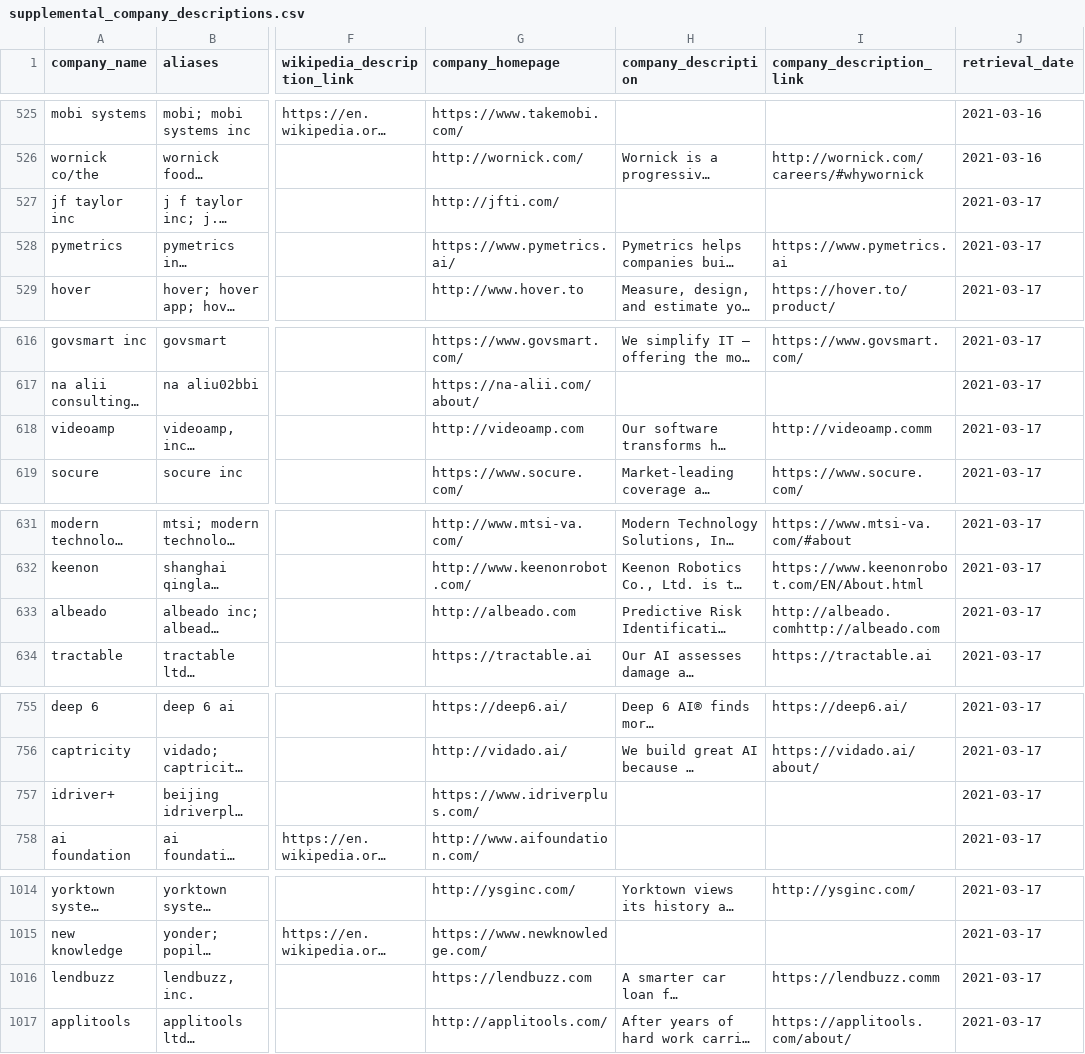
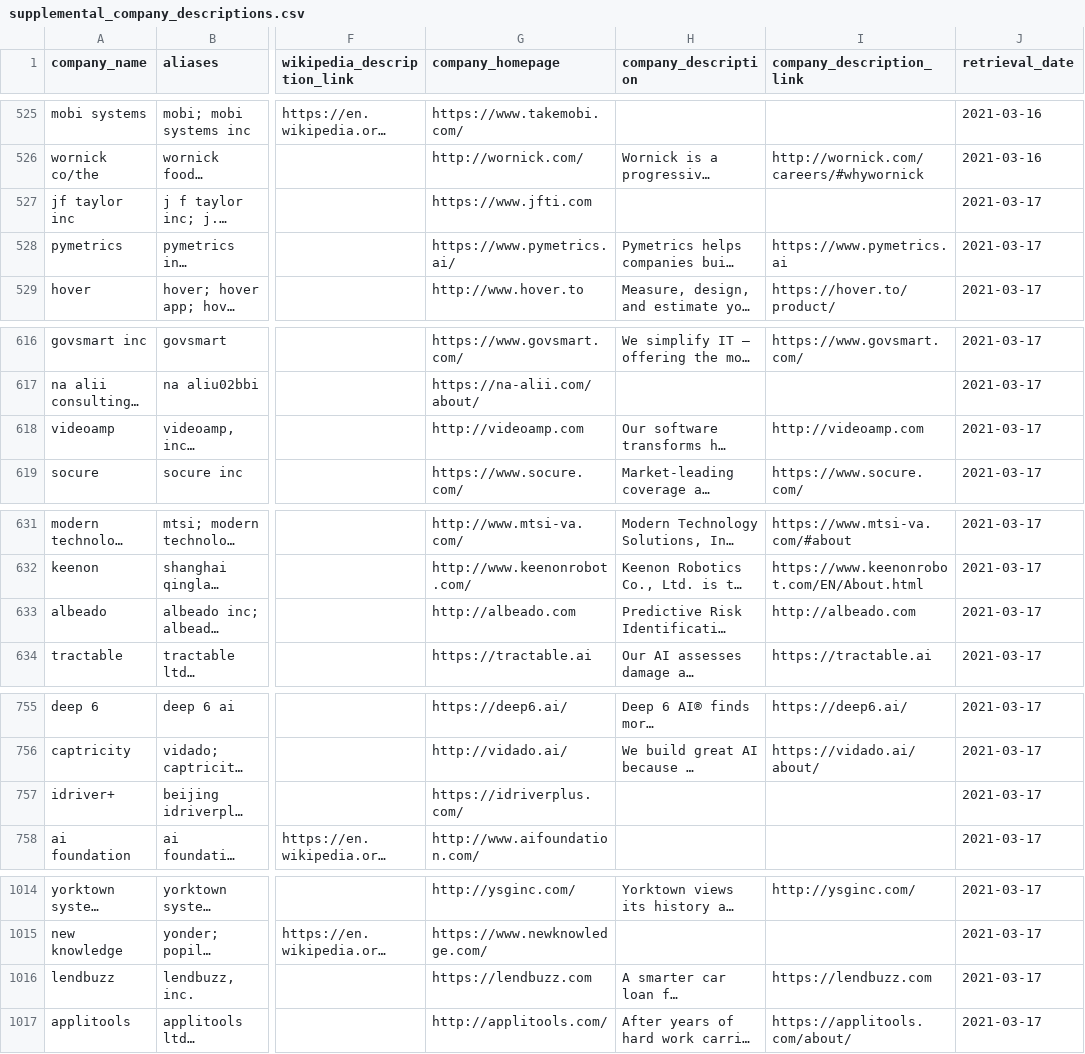
Before and after one commit to georgetown-cset/parat, a CSV file: web/raw_data/supplemental_company_descriptions.csv, drawn as a sheet; only a part is shown, gaps mark what is left out; long unchanged cells end in …; the diff covers the shown part only; the diff names each change by its address in the sheet, - before the commit and + after, or states it on an @@ line.

Commit message:
Update website links from supplemental company descriptions

```diff
--- a/web/raw_data/supplemental_company_descriptions.csv
+++ b/web/raw_data/supplemental_company_descriptions.csv
-G527 (company_homepage): http://jfti.com/
+G527 (company_homepage): https://www.jfti.com
-I618 (company_description_link): http://videoamp.comm
+I618 (company_description_link): http://videoamp.com
-I633 (company_description_link): http://albeado.comhttp://albeado.com
+I633 (company_description_link): http://albeado.com
-G757 (company_homepage): https://www.idriverplus.com/
+G757 (company_homepage): https://idriverplus.com/
-I1016 (company_description_link): https://lendbuzz.comm
+I1016 (company_description_link): https://lendbuzz.com
```
Also changed, not shown: 19 edited cells elsewhere in this file, 3 other files.
